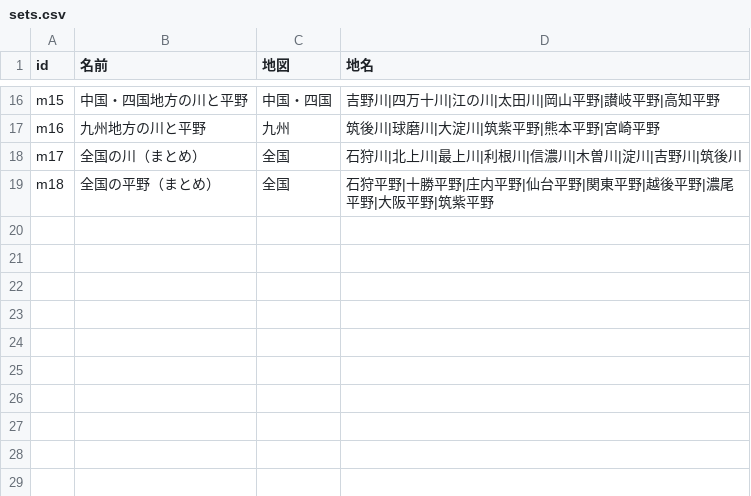
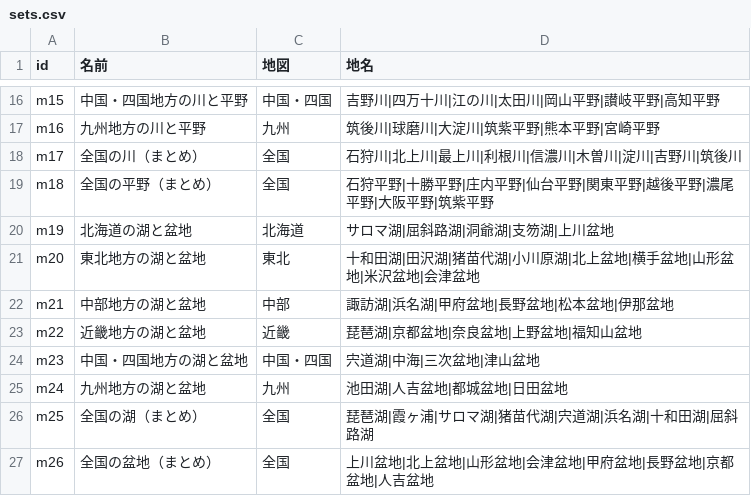
Before and after one commit to tarooooo-u/shakai, a CSV file: content/maps/sets.csv, drawn as a sheet; only a part is shown, gaps mark what is left out; the diff names each change by its address in the sheet, - before the commit and + after, or states it on an @@ line.

```diff
--- a/content/maps/sets.csv
+++ b/content/maps/sets.csv
+row 20: m19 | 北海道の湖と盆地 | 北海道 | サロマ湖|屈斜路湖|洞爺湖|支笏湖|上川盆地
+row 21: m20 | 東北地方の湖と盆地 | 東北 | 十和田湖|田沢湖|猪苗代湖|小川原湖|北上盆地|横手盆地|山形盆地|米沢盆地|会津盆地
+row 22: m21 | 中部地方の湖と盆地 | 中部 | 諏訪湖|浜名湖|甲府盆地|長野盆地|松本盆地|伊那盆地
+row 23: m22 | 近畿地方の湖と盆地 | 近畿 | 琵琶湖|京都盆地|奈良盆地|上野盆地|福知山盆地
+row 24: m23 | 中国・四国地方の湖と盆地 | 中国・四国 | 宍道湖|中海|三次盆地|津山盆地
+row 25: m24 | 九州地方の湖と盆地 | 九州 | 池田湖|人吉盆地|都城盆地|日田盆地
+row 26: m25 | 全国の湖（まとめ） | 全国 | 琵琶湖|霞ヶ浦|サロマ湖|猪苗代湖|宍道湖|浜名湖|十和田湖|屈斜路湖
+row 27: m26 | 全国の盆地（まとめ） | 全国 | 上川盆地|北上盆地|山形盆地|会津盆地|甲府盆地|長野盆地|京都盆地|人吉盆地
```
Also changed, not shown: 7 other files.
